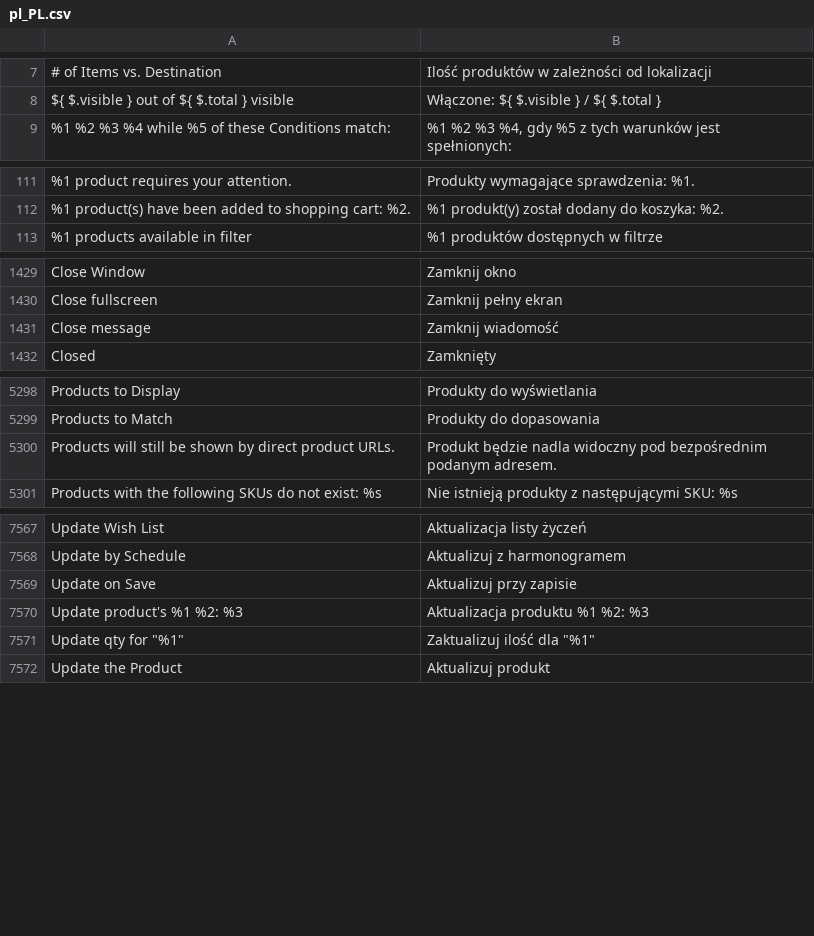
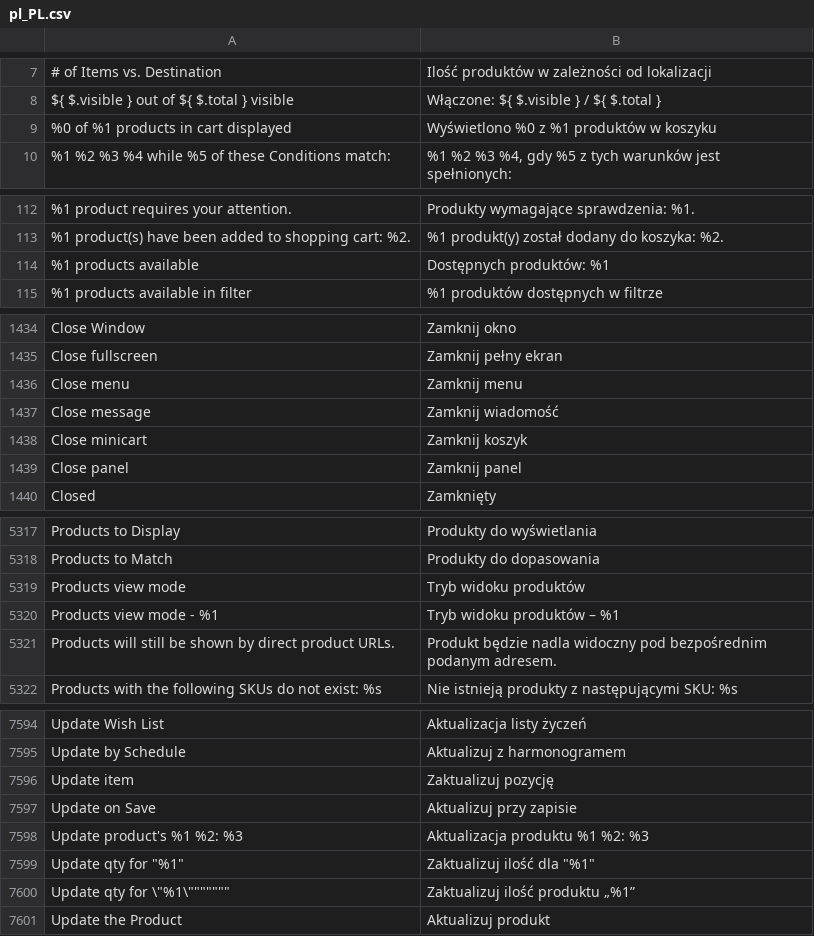
Before and after one commit to GARDENLAWN/hyvatheme, a CSV file: i18n/pl_PL.csv, drawn as a sheet; only a part is shown, gaps mark what is left out; the diff covers the shown part only; the diff names each change by its address in the sheet, - before the commit and + after, or states it on an @@ line.

Commit message:
Init

```diff
--- a/i18n/pl_PL.csv
+++ b/i18n/pl_PL.csv
+row 9: %0 of %1 products in cart displayed | Wyświetlono %0 z %1 produktów w koszyku
+row 114: %1 products available | Dostępnych produktów: %1
+row 1436: Close menu | Zamknij menu
+row 1438: Close minicart | Zamknij koszyk
+row 1439: Close panel | Zamknij panel
+row 5319: Products view mode | Tryb widoku produktów
+row 5320: Products view mode - %1 | Tryb widoku produktów – %1
+row 7596: Update item | Zaktualizuj pozycję
+row 7600: Update qty for \"%1\""""""" | Zaktualizuj ilość produktu „%1”
```
Also changed, not shown: 25 added rows elsewhere in this file.
